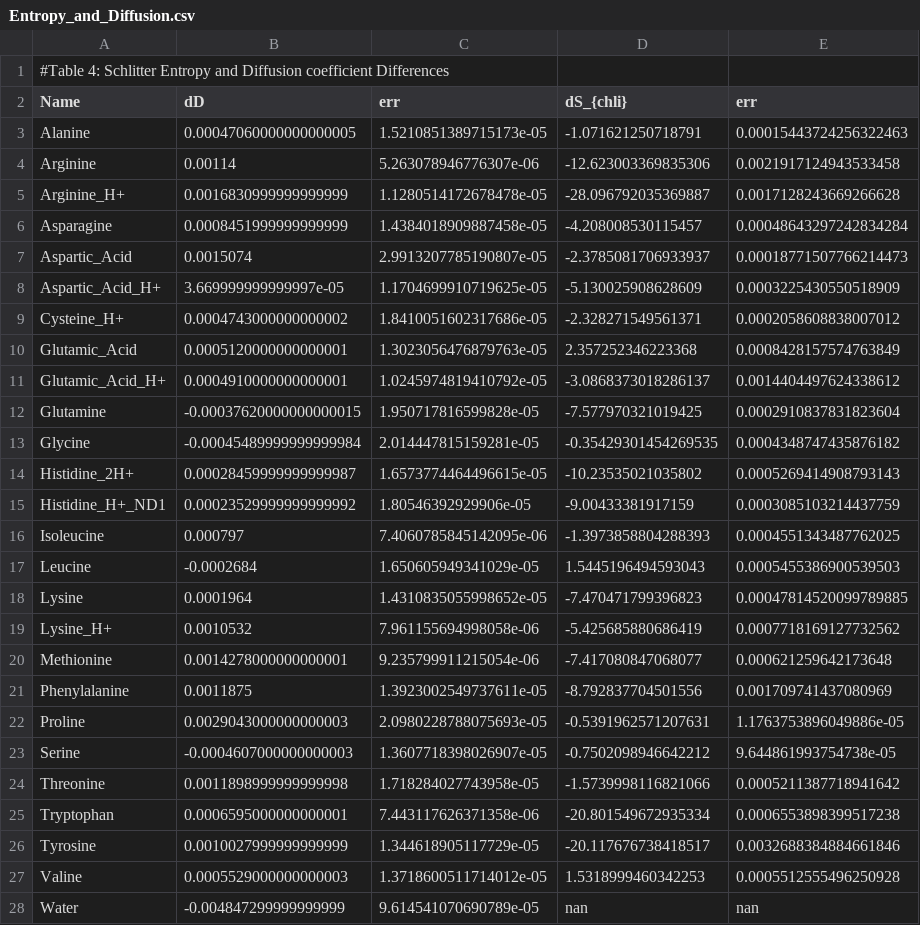
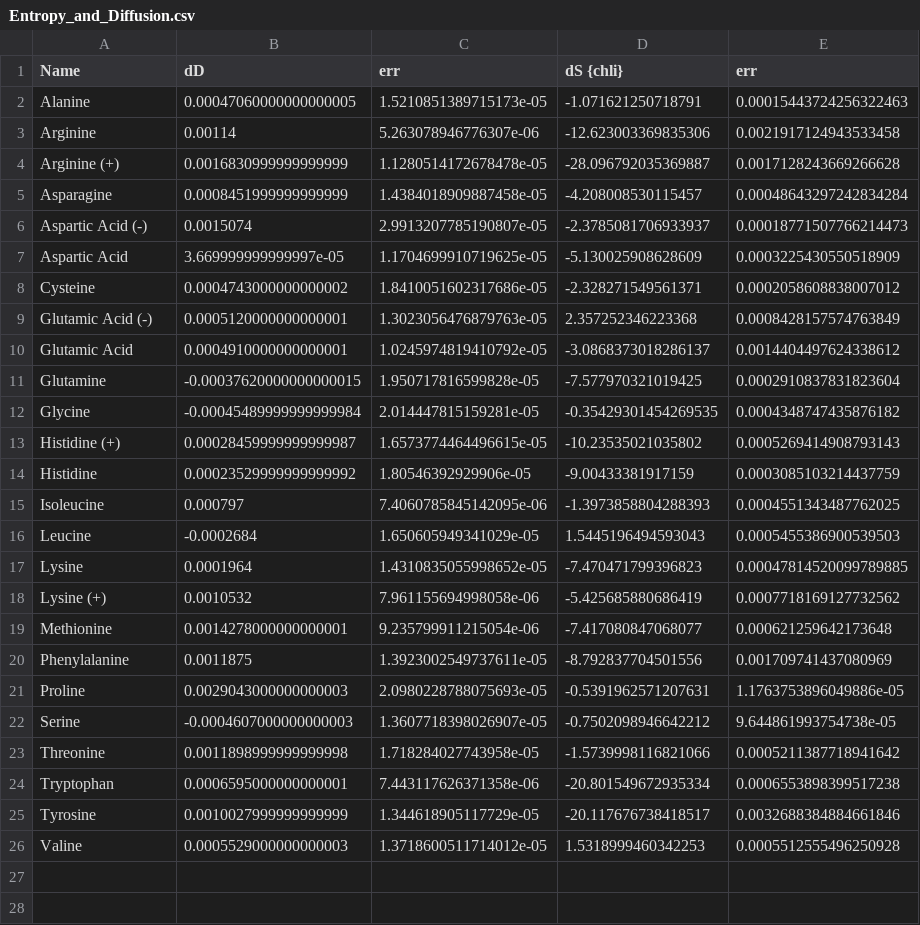
Before and after one commit to Molecular-Simulation-Lab-UV/graphene_adsorption, a CSV file: data/tables/Entropy_and_Diffusion.csv, drawn as a sheet.

```diff
--- a/data/tables/Entropy_and_Diffusion.csv
+++ b/data/tables/Entropy_and_Diffusion.csv
@@ -1,16 +1,15 @@
-#Table 4: Schlitter Entropy and Diffusion coefficient Differences
-Name,dD,err,dS_{chli},err
+Name,dD,err,dS {chli},err
 Alanine,0.00047060000000000005,1.5210851389715173e-05,-1.071621250718791,0.00015443724256322463
 Arginine,0.00114,5.263078946776307e-06,-12.623003369835306,0.0021917124943533458
-Arginine_H+,0.0016830999999999999,1.1280514172678478e-05,-28.096792035369887,0.0017128243669266628
+Arginine (+),0.0016830999999999999,1.1280514172678478e-05,-28.096792035369887,0.0017128243669266628
 Asparagine,0.0008451999999999999,1.4384018909887458e-05,-4.208008530115457,0.00048643297242834284
-Aspartic_Acid,0.0015074,2.9913207785190807e-05,-2.3785081706933937,0.00018771507766214473
-Aspartic_Acid_H+,3.669999999999997e-05,1.1704699910719625e-05,-5.130025908628609,0.0003225430550518909
-Cysteine_H+,0.0004743000000000002,1.8410051602317686e-05,-2.328271549561371,0.0002058608838007012
-Glutamic_Acid,0.0005120000000000001,1.3023056476879763e-05,2.357252346223368,0.0008428157574763849
-Glutamic_Acid_H+,0.0004910000000000001,1.0245974819410792e-05,-3.0868373018286137,0.0014404497624338612
+Aspartic Acid (-),0.0015074,2.9913207785190807e-05,-2.3785081706933937,0.00018771507766214473
+Aspartic Acid,3.669999999999997e-05,1.1704699910719625e-05,-5.130025908628609,0.0003225430550518909
+Cysteine,0.0004743000000000002,1.8410051602317686e-05,-2.328271549561371,0.0002058608838007012
+Glutamic Acid (-),0.0005120000000000001,1.3023056476879763e-05,2.357252346223368,0.0008428157574763849
+Glutamic Acid,0.0004910000000000001,1.0245974819410792e-05,-3.0868373018286137,0.0014404497624338612
 Glutamine,-0.00037620000000000015,1.950717816599828e-05,-7.577970321019425,0.0002910837831823604
 Glycine,-0.00045489999999999984,2.014447815159281e-05,-0.35429301454269535,0.0004348747435876182
-Histidine_2H+,0.00028459999999999987,1.6573774464496615e-05,-10.23535021035802,0.0005269414908793143
-Histidine_H+_ND1,0.00023529999999999992,1.80546392929906e-05,-9.00433381917159,0.0003085103214437759
+Histidine (+),0.00028459999999999987,1.6573774464496615e-05,-10.23535021035802,0.0005269414908793143
+Histidine,0.00023529999999999992,1.80546392929906e-05,-9.00433381917159,0.0003085103214437759
 Isoleucine,0.000797,7.4060785845142095e-06,-1.3973858804288393,0.0004551343487762025
@@ -18,3 +17,3 @@ Leucine,-0.0002684,1.650605949341029e-05,1.5445196494593043,0.000545538690053950
 Lysine,0.0001964,1.4310835055998652e-05,-7.470471799396823,0.00047814520099789885
-Lysine_H+,0.0010532,7.961155694998058e-06,-5.425685880686419,0.0007718169127732562
+Lysine (+),0.0010532,7.961155694998058e-06,-5.425685880686419,0.0007718169127732562
 Methionine,0.0014278000000000001,9.235799911215054e-06,-7.417080847068077,0.000621259642173648
@@ -27,2 +26 @@ Tyrosine,0.0010027999999999999,1.344618905117729e-05,-20.117676738418517,0.00326
 Valine,0.0005529000000000003,1.3718600511714012e-05,1.5318999460342253,0.0005512555496250928
-Water,-0.004847299999999999,9.614541070690789e-05,nan,nan
```
Also changed, not shown: data/tables/Energy_Decomposition.csv, data/tables/Free_Energy_Decomposition.csv, 9 other files.
